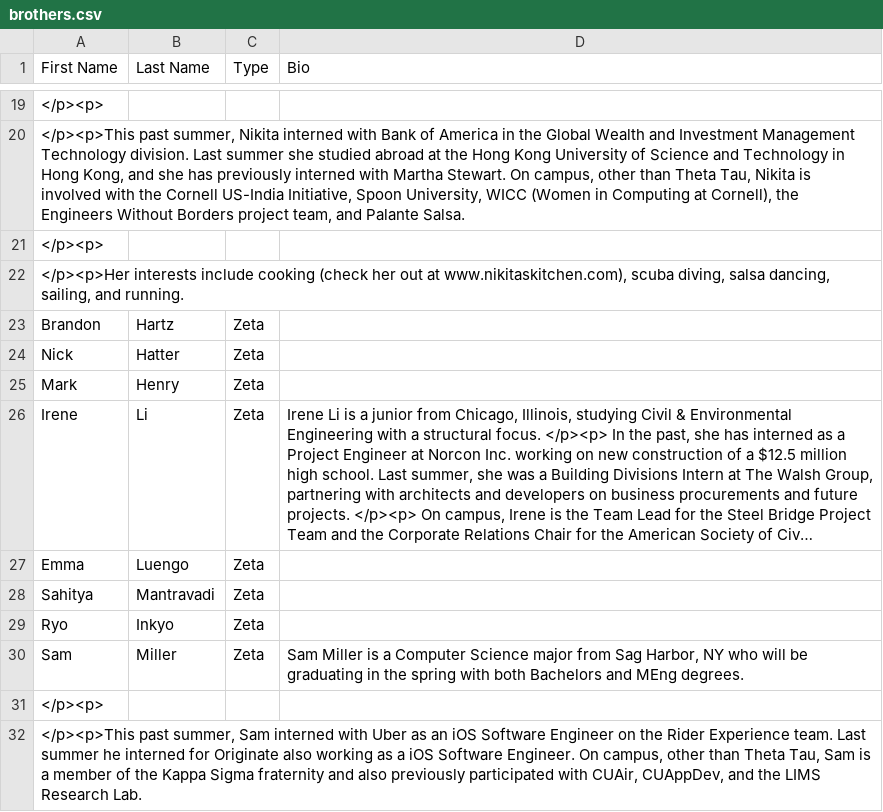
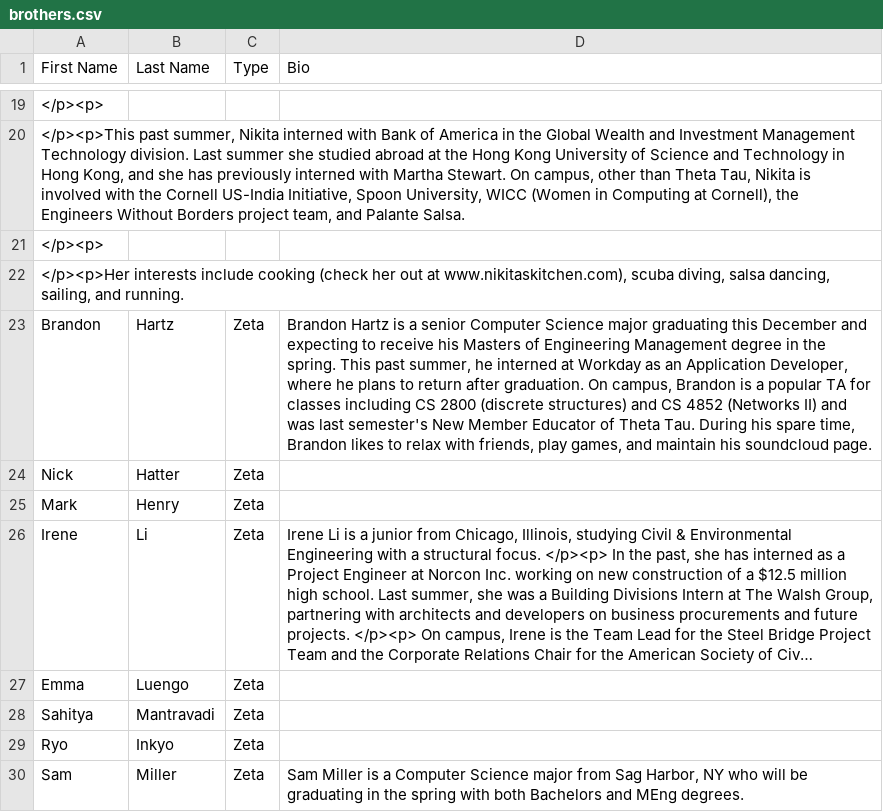
Before and after one commit to yuxiaotan/thetatauwebsite, a CSV file: brothers.csv, drawn as a sheet; only a part is shown, gaps mark what is left out; the shorter side is filled out with more unchanged rows; long unchanged cells end in …; the diff names each change by its address in the sheet, - before the commit and + after, or states it on an @@ line.

Commit message:
Hartz

```diff
--- a/brothers.csv
+++ b/brothers.csv
-D23 (Bio): (empty)
+D23 (Bio): Brandon Hartz is a senior Computer Science major graduating this December and expecting to receive his Masters of Engineering Management degree in the spring. This past summer, he interned at Workday as an Application Developer, where he plans to return after graduation. On campus, Brandon is a popular TA for classes including CS 2800 (discrete structures) and CS 4852 (Networks II) and was last semester's New Member Educator of Theta Tau. During his spare time, Brandon likes to relax with friends, play games, and maintain his soundcloud page.
```
